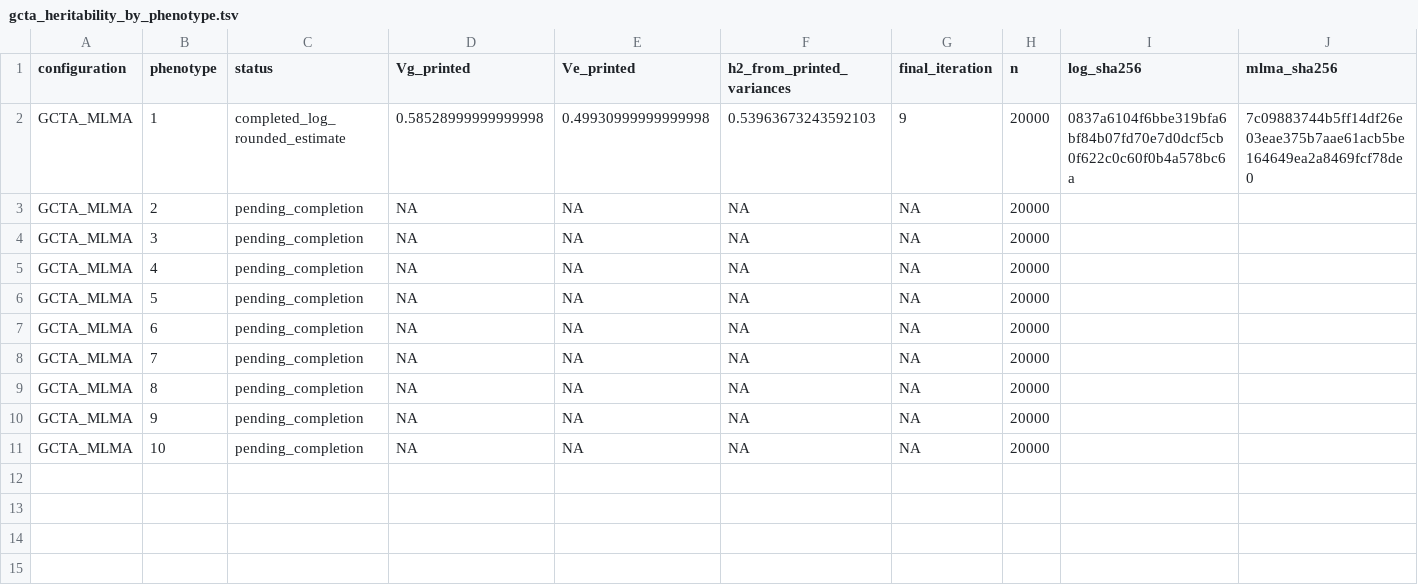
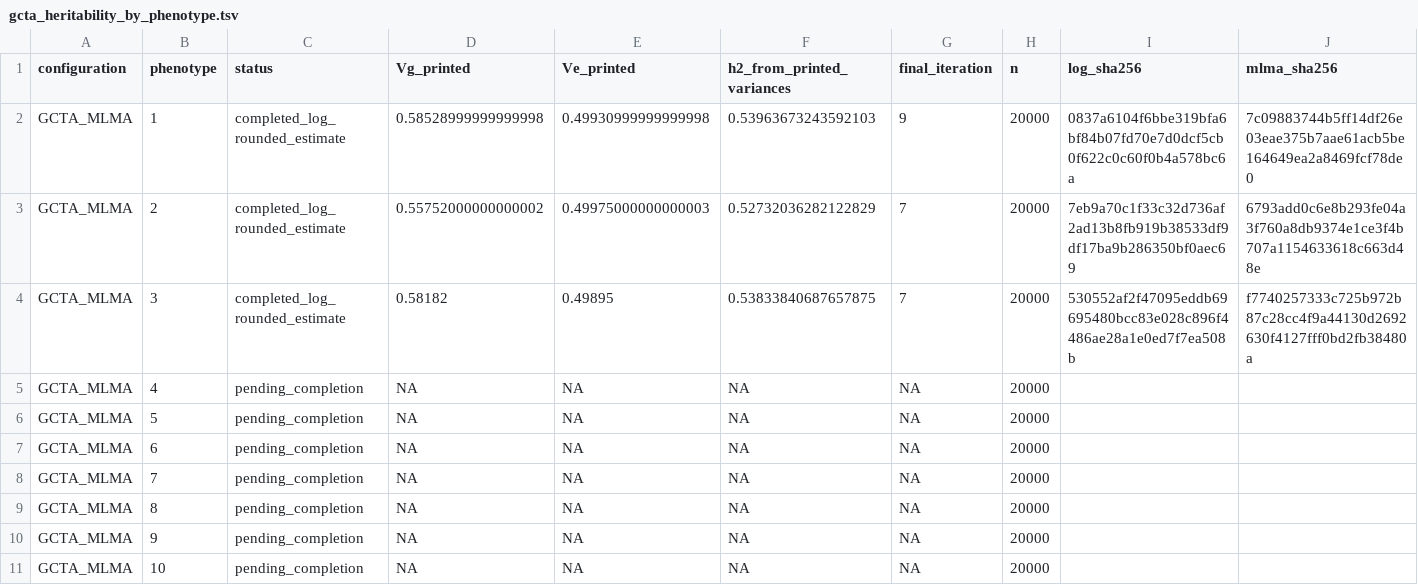
Before and after one commit to xwang445/livestock-gwas-benchmark, a TSV file: derived_data/revision_2026-11-05/association/gcta_heritability_by_phenotype.tsv, drawn as a sheet; only a part is shown; the diff names each change by its address in the sheet, - before the commit and + after, or states it on an @@ line.

```diff
--- a/derived_data/revision_2026-11-05/association/gcta_heritability_by_phenotype.tsv
+++ b/derived_data/revision_2026-11-05/association/gcta_heritability_by_phenotype.tsv
-C3:C4 (status): pending_completion
+C3:C4 (status): completed_log_rounded_estimate
-D3 (Vg_printed): NA
+D3 (Vg_printed): 0.55752000000000002
-E3 (Ve_printed): NA
+E3 (Ve_printed): 0.49975000000000003
-F3 (h2_from_printed_variances): NA
+F3 (h2_from_printed_variances): 0.52732036282122829
-G3:G4 (final_iteration): NA
+G3:G4 (final_iteration): 7
-I3 (log_sha256): (empty)
+I3 (log_sha256): 7eb9a70c1f33c32d736af2ad13b8fb919b38533df9df17ba9b286350bf0aec69
-J3 (mlma_sha256): (empty)
+J3 (mlma_sha256): 6793add0c6e8b293fe04a3f760a8db9374e1ce3f4b707a1154633618c663d48e
-D4 (Vg_printed): NA
+D4 (Vg_printed): 0.58182
-E4 (Ve_printed): NA
+E4 (Ve_printed): 0.49895
-F4 (h2_from_printed_variances): NA
+F4 (h2_from_printed_variances): 0.53833840687657875
-I4 (log_sha256): (empty)
+I4 (log_sha256): 530552af2f47095eddb69695480bcc83e028c896f4486ae28a1e0ed7f7ea508b
-J4 (mlma_sha256): (empty)
+J4 (mlma_sha256): f7740257333c725b972b87c28cc4f9a44130d2692630f4127fff0bd2fb38480a
```
Also changed, not shown: audit/revision_source_manifest.tsv, derived_data/revision_2026-11-05/association/association_by_phenotype.tsv, 46 other files.
